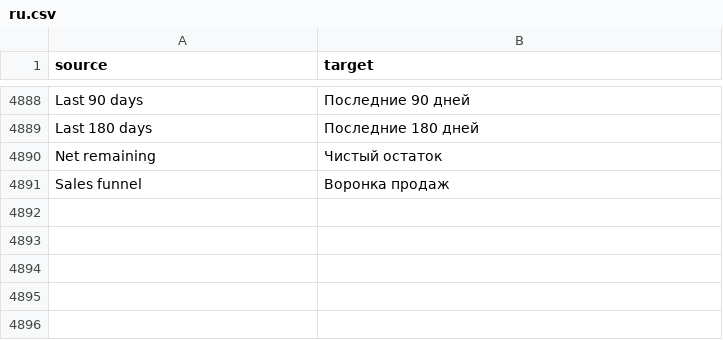
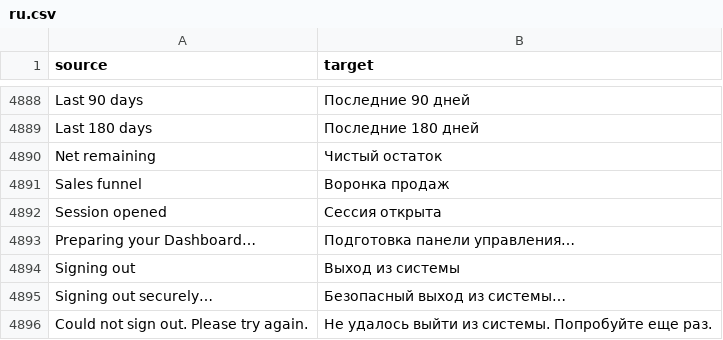
Before and after one commit to zvictory/stabler, a CSV file: stabler/translations/ru.csv, drawn as a sheet; only a part is shown, gaps mark what is left out.

```diff
--- a/stabler/translations/ru.csv
+++ b/stabler/translations/ru.csv
@@ -4891 +4891,6 @@ Net remaining,Чистый остаток
 Sales funnel,Воронка продаж
+Session opened,Сессия открыта
+"Preparing your Dashboard…","Подготовка панели управления…"
+Signing out,Выход из системы
+"Signing out securely…","Безопасный выход из системы…"
+"Could not sign out. Please try again.","Не удалось выйти из системы. Попробуйте еще раз."
```
Also changed, not shown: stabler/translations/en.csv, stabler/translations/tr.csv, 4 other files.
